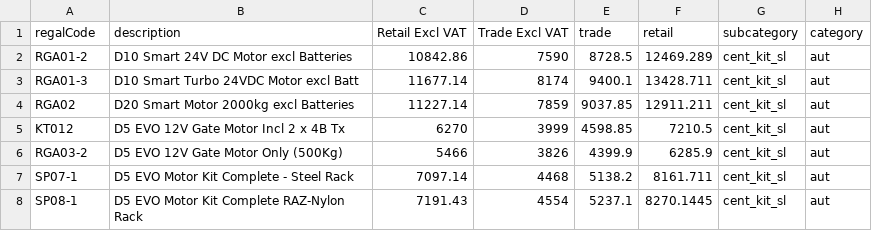
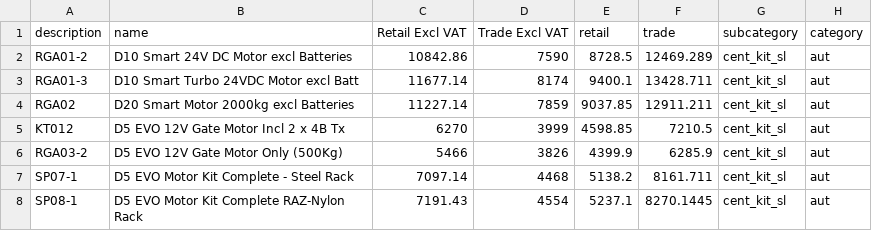
Before and after one commit to mightyrelo/instadocs, a CSV file: pricelists/automation.csv, drawn as a sheet; only a part is shown.

```diff
--- a/pricelists/automation.csv
+++ b/pricelists/automation.csv
@@ -1,2 +1,2 @@
-regalCode;description;Retail Excl VAT;Trade Excl VAT;trade;retail;subcategory;category
+description;name;Retail Excl VAT;Trade Excl VAT;retail;trade;subcategory;category
 RGA01-2;D10 Smart 24V DC Motor excl Batteries;10842.86;7590;8728.5;12469.289;cent_kit_sl;aut
```
Also changed, not shown: pricelists/access_control.csv, pricelists/adv_automation.csv, 22 other files.
